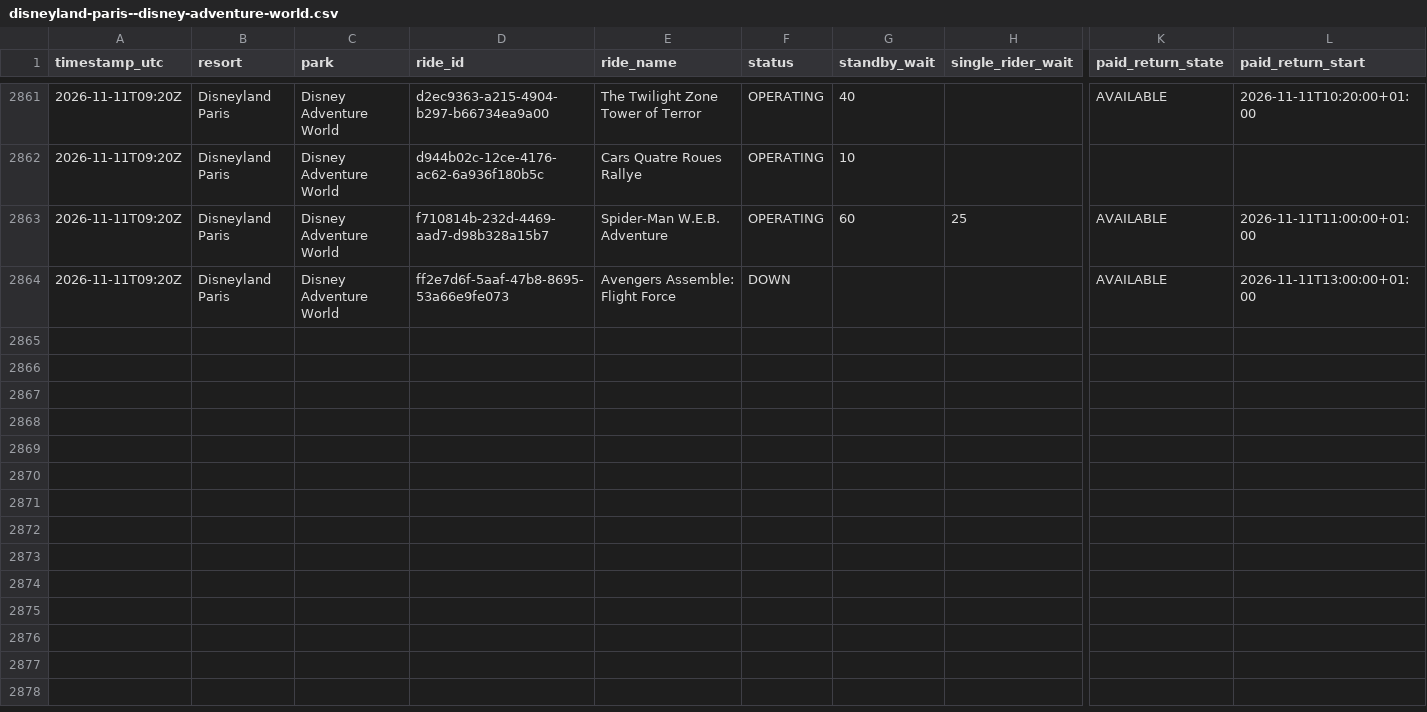
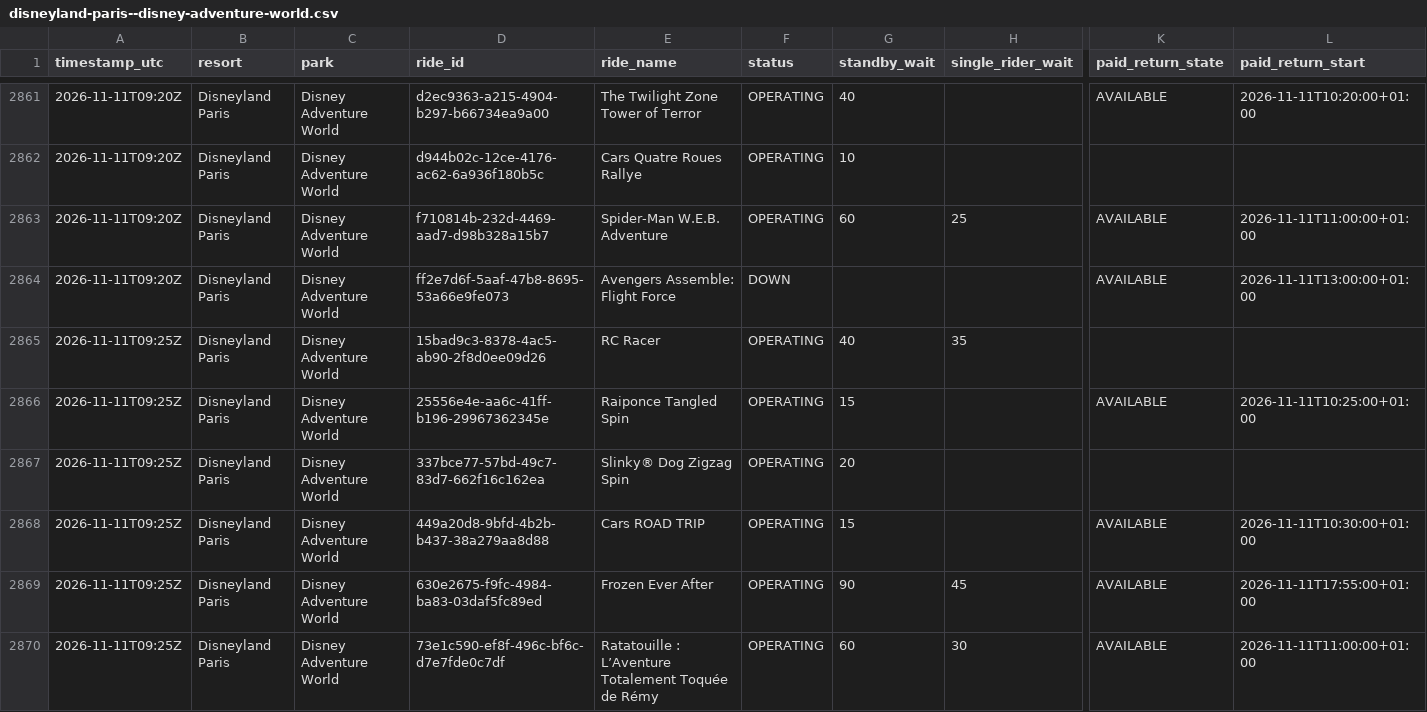
Before and after one commit to megancartwright10-cmd/logger.py, a CSV file: data/2026-11/disneyland-paris--disney-adventure-world.csv, drawn as a sheet; only a part is shown, gaps mark what is left out; rows hold the shown columns only; the diff covers the shown part only; the diff names each change by its address in the sheet, - before the commit and + after, or states it on an @@ line.

Commit message:
Wait times 2026-11-11T09:25Z

```diff
--- a/data/2026-11/disneyland-paris--disney-adventure-world.csv
+++ b/data/2026-11/disneyland-paris--disney-adventure-world.csv
+row 2865: 2026-11-11T09:25Z | Disneyland Paris | Disney Adventure World | 15bad9c3-8378-4ac5-ab90-2f8d0ee09d26 | RC Racer | OPERATING | 40 | 35
+row 2866: 2026-11-11T09:25Z | Disneyland Paris | Disney Adventure World | 25556e4e-aa6c-41ff-b196-29967362345e | Raiponce Tangled Spin | OPERATING | 15 |  | AVAILABLE | 2026-11-11T10:25:00+01:00
+row 2867: 2026-11-11T09:25Z | Disneyland Paris | Disney Adventure World | 337bce77-57bd-49c7-83d7-662f16c162ea | Slinky® Dog Zigzag Spin | OPERATING | 20
+row 2868: 2026-11-11T09:25Z | Disneyland Paris | Disney Adventure World | 449a20d8-9bfd-4b2b-b437-38a279aa8d88 | Cars ROAD TRIP | OPERATING | 15 |  | AVAILABLE | 2026-11-11T10:30:00+01:00
+row 2869: 2026-11-11T09:25Z | Disneyland Paris | Disney Adventure World | 630e2675-f9fc-4984-ba83-03daf5fc89ed | Frozen Ever After | OPERATING | 90 | 45 | AVAILABLE | 2026-11-11T17:55:00+01:00
+row 2870: 2026-11-11T09:25Z | Disneyland Paris | Disney Adventure World | 73e1c590-ef8f-496c-bf6c-d7e7fde0c7df | Ratatouille : L’Aventure Totalement Toquée de Rémy | OPERATING | 60 | 30 | AVAILABLE | 2026-11-11T11:00:00+01:00
```
Also changed, not shown: 6 added rows elsewhere in this file, data/2026-11/walt-disney-world--disney-s-blizzard-beach-water-park.csv, data/2026-11/walt-disney-world--disney-s-typhoon-lagoon-water-park.csv, 4 other files.
